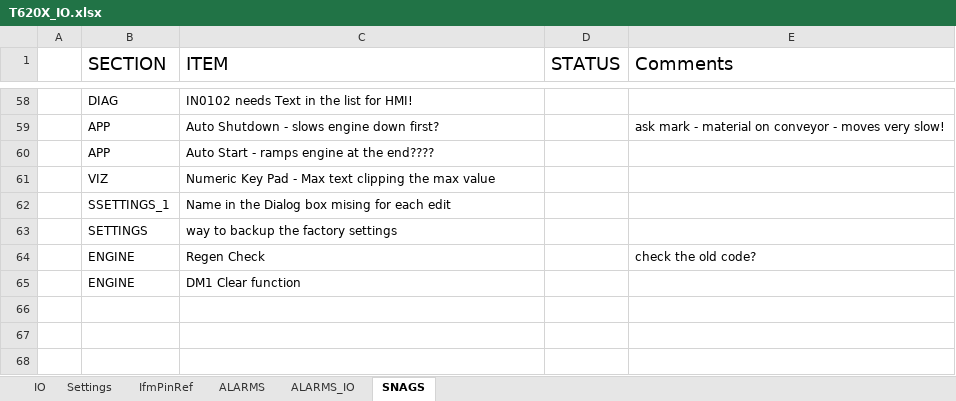
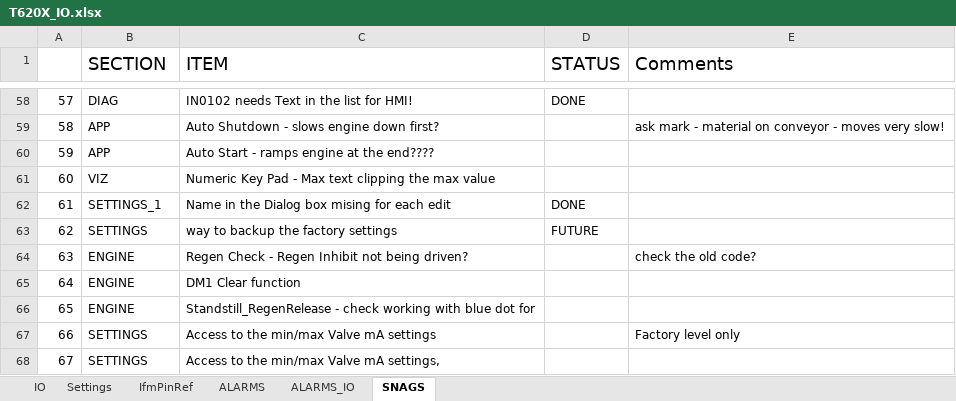
Before and after one commit to better-adapted/Mtech_T620X_Trommel, an Excel workbook: T620X_IO.xlsx, sheet SNAGS, drawn as a sheet; only a part is shown, gaps mark what is left out; values as stored, in another font and other column widths than the file's, no borders; the diff covers the shown part only; the diff names each change by its address in the sheet, - before the commit and + after, or states it on an @@ line.

Commit message:
wip - pwm feedback on settings page

```diff
--- a/T620X_IO.xlsx (sheet SNAGS)
+++ b/T620X_IO.xlsx (sheet SNAGS)
-A58: (empty)
+A58: 57
-D58 (STATUS): (empty)
+D58 (STATUS): DONE
-A59: (empty)
+A59: 58
-A60: (empty)
+A60: 59
-A61: (empty)
+A61: 60
-A62: (empty)
+A62: 61
-B62 (SECTION): SSETTINGS_1
+B62 (SECTION): SETTINGS_1
-D62 (STATUS): (empty)
+D62 (STATUS): DONE
-A63: (empty)
+A63: 62
-D63 (STATUS): (empty)
+D63 (STATUS): FUTURE
-A64: (empty)
+A64: 63
-C64 (ITEM): Regen Check
+C64 (ITEM): Regen Check - Regen Inhibit not being driven?
-A65: (empty)
+A65: 64
+row 66: 65 | ENGINE | Standstill_RegenRelease - check working with blue dot for
+row 67: 66 | SETTINGS | Access to the min/max Valve mA settings |  | Factory level only
+row 68: 67 | SETTINGS | Access to the min/max Valve mA settings,
```
Also changed, not shown: 2 added rows, 30 hidden or unhidden rows and 17 edited cells elsewhere in this sheet, 3 other files.
